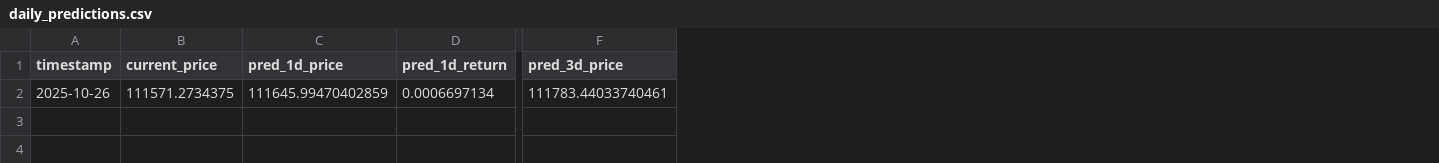
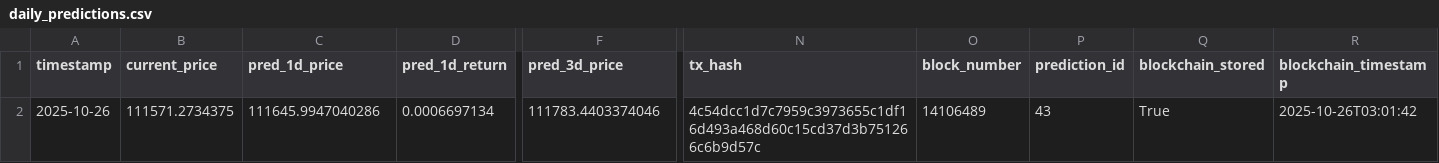
Before and after one commit to ying-jeanne/capstone_msba, a CSV file: data/predictions/daily_predictions.csv, drawn as a sheet; only a part is shown, gaps mark what is left out; the diff names each change by its address in the sheet, - before the commit and + after, or states it on an @@ line.

```diff
--- a/data/predictions/daily_predictions.csv
+++ b/data/predictions/daily_predictions.csv
+column N (tx_hash), row 2: 4c54dcc1d7c7959c3973655c1df16d493a468d60c15cd37d3b751266c6b9d57c
+column O (block_number), row 2: 14106489
+column P (prediction_id), row 2: 43
+column Q (blockchain_stored), row 2: True
+column R (blockchain_timestamp), row 2: 2025-10-26T03:01:42
-C2 (pred_1d_price): 111645.99470402859
+C2 (pred_1d_price): 111645.9947040286
-F2 (pred_3d_price): 111783.44033740461
+F2 (pred_3d_price): 111783.4403374046
```
Also changed, not shown: data/blockchain/prediction_tracking.csv, data/blockchain/prediction_tracking_demo.csv.
